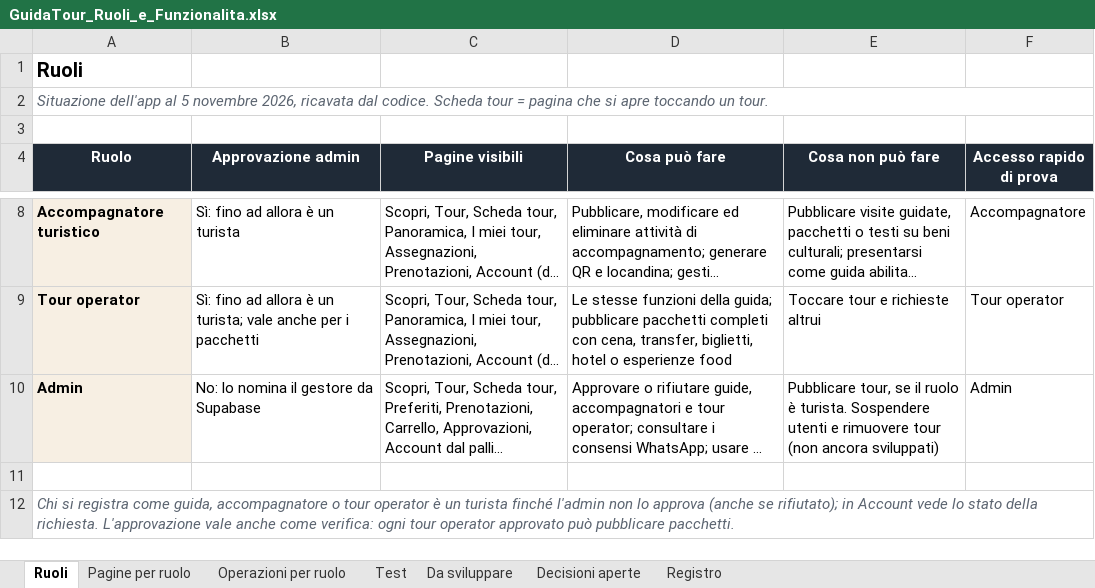
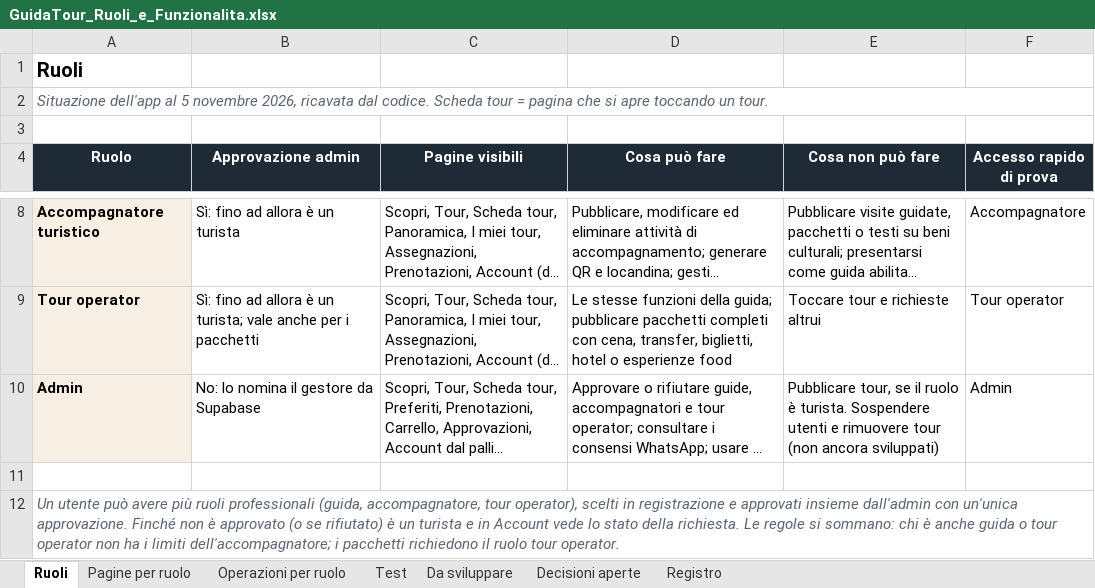
Before and after one commit to AlexJJJava/guidatour, an Excel workbook: flutter/docs/GuidaTour_Ruoli_e_Funzionalita.xlsx, sheet Ruoli, drawn as a sheet; only a part is shown, gaps mark what is left out; long unchanged cells end in …; values as stored, in another font and other column widths than the file's, no borders; conditional formats not drawn; the diff names each change by its address in the sheet, - before the commit and + after, or states it on an @@ line.

```diff
--- a/flutter/docs/GuidaTour_Ruoli_e_Funzionalita.xlsx (sheet Ruoli)
+++ b/flutter/docs/GuidaTour_Ruoli_e_Funzionalita.xlsx (sheet Ruoli)
-A12 (Ruolo): Chi si registra come guida, accompagnatore o tour operator è un turista finché l'admin non lo approva (anche se rifiutato); in Account vede lo stato della richiesta. L'approvazione vale anche come verifica: ogni tour operator approvato può pubblicare pacchetti.
+A12 (Ruolo): Un utente può avere più ruoli professionali (guida, accompagnatore, tour operator), scelti in registrazione e approvati insieme dall'admin con un'unica approvazione. Finché non è approvato (o se rifiutato) è un turista e in Account vede lo stato della richiesta. Le regole si sommano: chi è anche guida o tour operator non ha i limiti dell'accompagnatore; i pacchetti richiedono il ruolo tour operator.
```
Also changed, not shown: sheet Test, sheet Registro, 1 other file.
